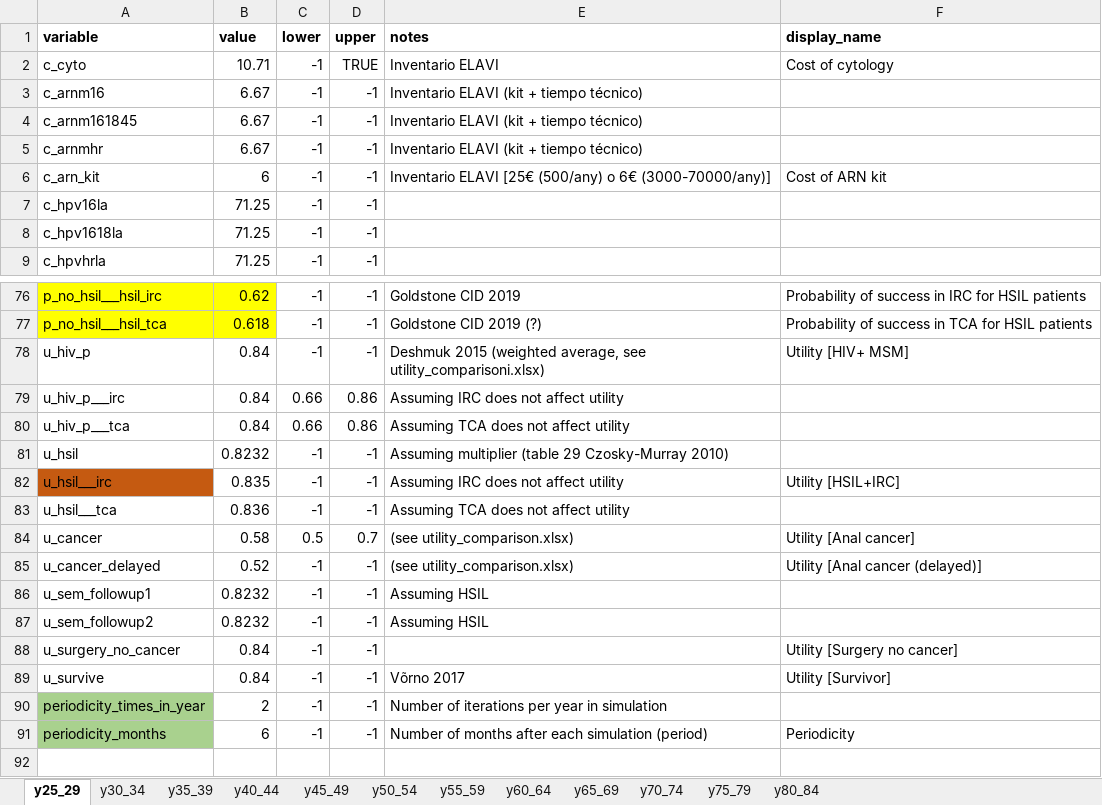
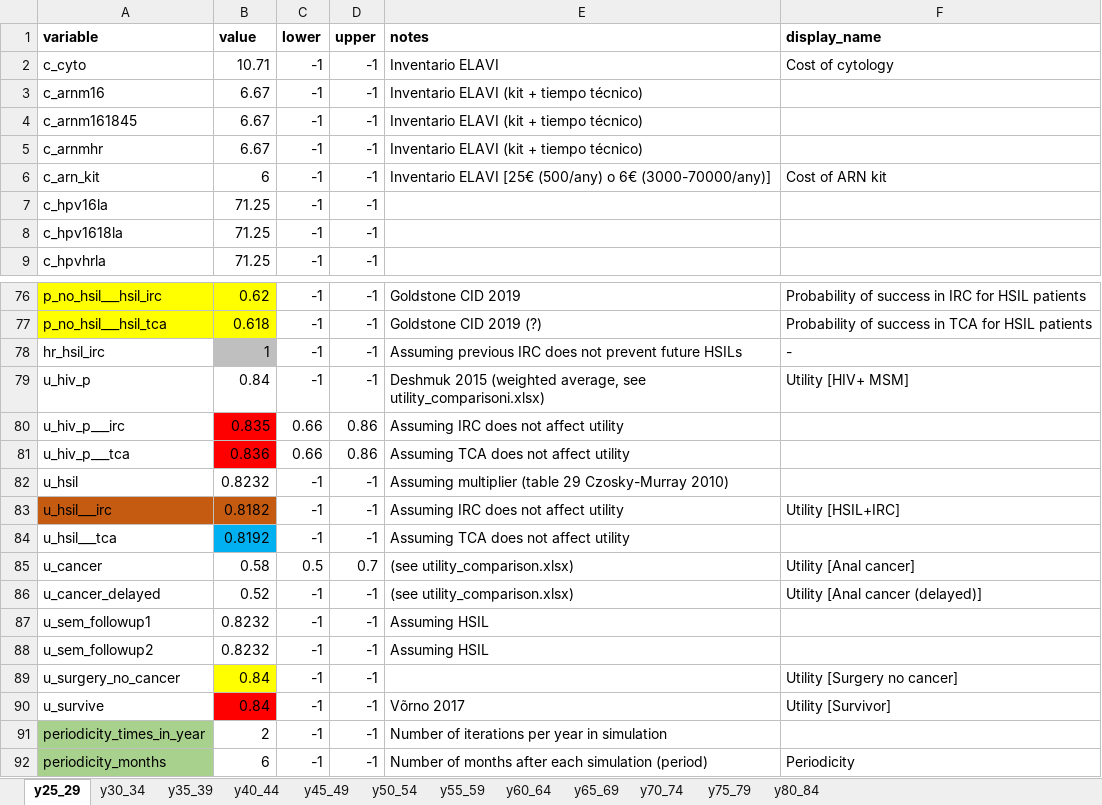
Before and after one commit to david-gomez-guillen/cea-anus, an Excel workbook: params/context.xlsx, sheet y25_29, drawn as a sheet; only a part is shown, gaps mark what is left out; values as stored, in another font and other column widths than the file's, no borders; charts and pictures not drawn; addresses are those after the commit; the diff names each change by its address in the sheet, - before the commit and + after, or states it on an @@ line.

```diff
--- a/params/context.xlsx (sheet y25_29)
+++ b/params/context.xlsx (sheet y25_29)
-D2 (upper): TRUE
+D2 (upper): -1
+row 78: hr_hsil_irc | 1 | -1 | -1 | Assuming previous IRC does not prevent future HSILs | -
-B80 (value): 0.84
+B80 (value): 0.835
-B80:B81 fill: none
+B80:B81 fill: #FF0000
-B81 (value): 0.84
+B81 (value): 0.836
-B83 (value): 0.835
+B83 (value): 0.8182
-B83 fill: none
+B83 fill: #C55A11
-B84 (value): 0.836
+B84 (value): 0.8192
-B84 fill: none
+B84 fill: #00B0F0
-B89 fill: none
+B89 fill: #FFFF00
-B90 fill: none
+B90 fill: #FF0000
```
Also changed, not shown: sheet y40_44, sheet y45_49, sheet y50_54, sheet y65_69, sheet y55_59, sheet y60_64, 2 more sheets, formulas that keep their value, charts or pictures, 12 other files.
